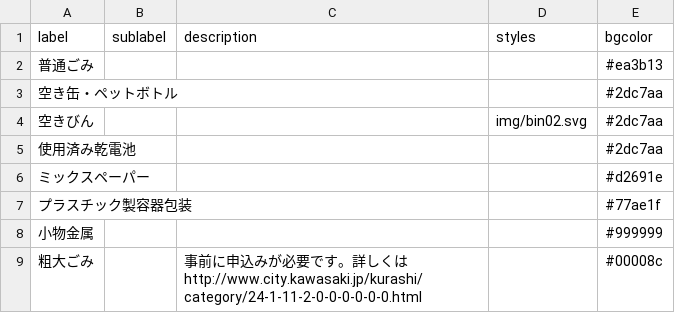
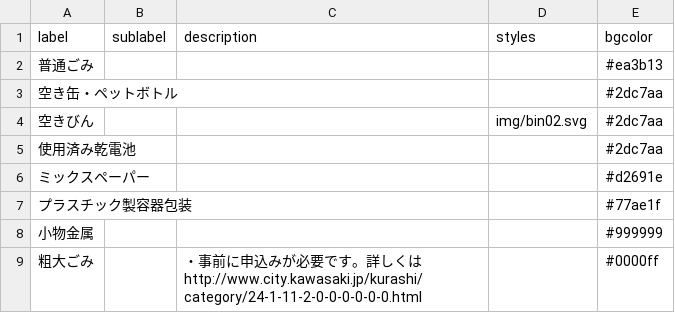
Before and after one commit to codeforkawasaki/5374, a CSV file: data/description.csv, drawn as a sheet.

Commit message:
Update description.csv

```diff
--- a/data/description.csv
+++ b/data/description.csv
@@ -8,2 +8,2 @@ label,sublabel,description,styles,bgcolor
 小物金属,,,,#999999
-粗大ごみ,,事前に申込みが必要です。詳しくはhttp://www.city.kawasaki.jp/kurashi/category/24-1-11-2-0-0-0-0-0-0.html,,#00008c
+粗大ごみ,,・事前に申込みが必要です。詳しくはhttp://www.city.kawasaki.jp/kurashi/category/24-1-11-2-0-0-0-0-0-0.html,,#0000ff
```
